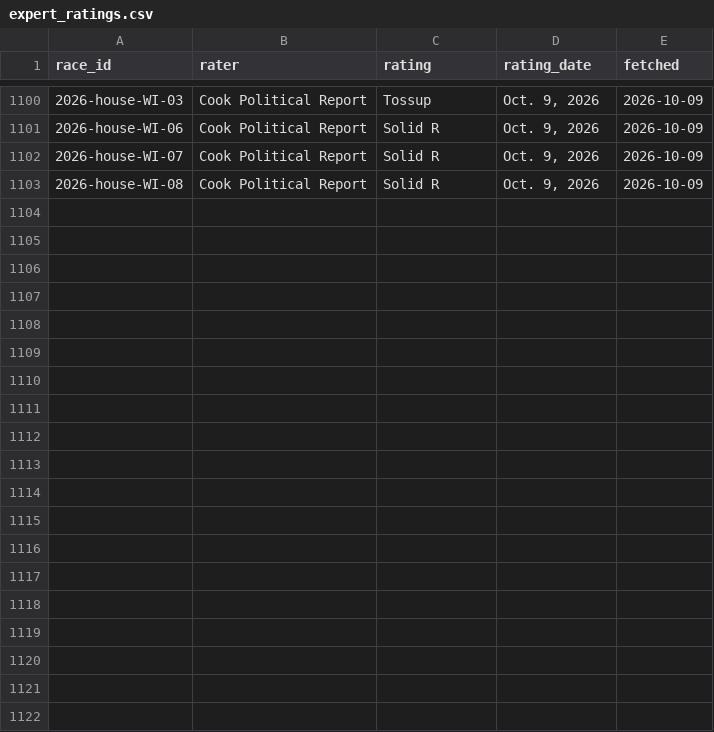
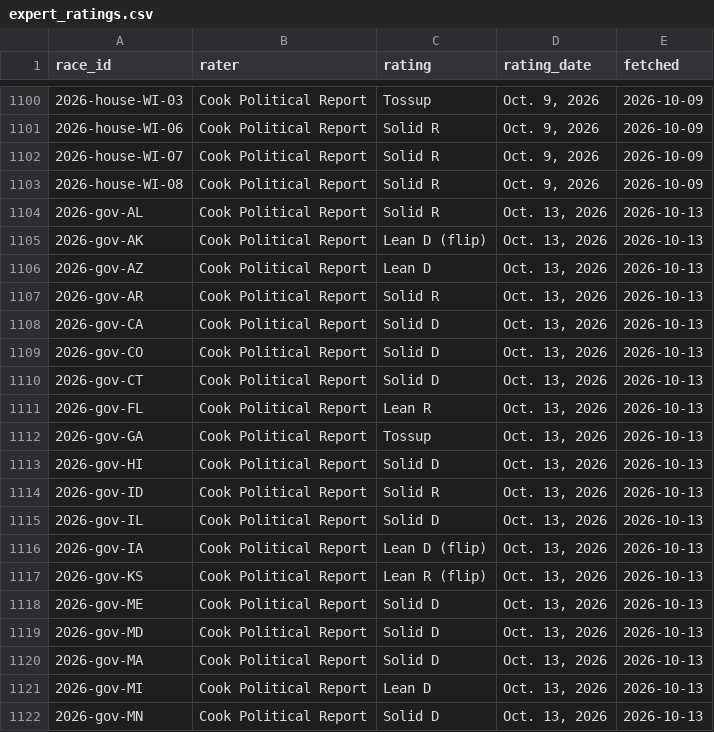
Before and after one commit to codywtripp-lgtm/election-forecast, a CSV file: data/benchmarks/expert_ratings.csv, drawn as a sheet; only a part is shown, gaps mark what is left out; the diff covers the shown part only; the diff names each change by its address in the sheet, - before the commit and + after, or states it on an @@ line.

```diff
--- a/data/benchmarks/expert_ratings.csv
+++ b/data/benchmarks/expert_ratings.csv
+row 1104: 2026-gov-AL | Cook Political Report | Solid R | Oct. 13, 2026 | 2026-10-13
+row 1105: 2026-gov-AK | Cook Political Report | Lean D (flip) | Oct. 13, 2026 | 2026-10-13
+row 1106: 2026-gov-AZ | Cook Political Report | Lean D | Oct. 13, 2026 | 2026-10-13
+row 1107: 2026-gov-AR | Cook Political Report | Solid R | Oct. 13, 2026 | 2026-10-13
+row 1108: 2026-gov-CA | Cook Political Report | Solid D | Oct. 13, 2026 | 2026-10-13
+row 1109: 2026-gov-CO | Cook Political Report | Solid D | Oct. 13, 2026 | 2026-10-13
+row 1110: 2026-gov-CT | Cook Political Report | Solid D | Oct. 13, 2026 | 2026-10-13
+row 1111: 2026-gov-FL | Cook Political Report | Lean R | Oct. 13, 2026 | 2026-10-13
+row 1112: 2026-gov-GA | Cook Political Report | Tossup | Oct. 13, 2026 | 2026-10-13
+row 1113: 2026-gov-HI | Cook Political Report | Solid D | Oct. 13, 2026 | 2026-10-13
+row 1114: 2026-gov-ID | Cook Political Report | Solid R | Oct. 13, 2026 | 2026-10-13
+row 1115: 2026-gov-IL | Cook Political Report | Solid D | Oct. 13, 2026 | 2026-10-13
+row 1116: 2026-gov-IA | Cook Political Report | Lean D (flip) | Oct. 13, 2026 | 2026-10-13
+row 1117: 2026-gov-KS | Cook Political Report | Lean R (flip) | Oct. 13, 2026 | 2026-10-13
+row 1118: 2026-gov-ME | Cook Political Report | Solid D | Oct. 13, 2026 | 2026-10-13
+row 1119: 2026-gov-MD | Cook Political Report | Solid D | Oct. 13, 2026 | 2026-10-13
+row 1120: 2026-gov-MA | Cook Political Report | Solid D | Oct. 13, 2026 | 2026-10-13
+row 1121: 2026-gov-MI | Cook Political Report | Lean D | Oct. 13, 2026 | 2026-10-13
+row 1122: 2026-gov-MN | Cook Political Report | Solid D | Oct. 13, 2026 | 2026-10-13
```
Also changed, not shown: 17 added rows elsewhere in this file, data/forecasts/history.csv, data/forecasts/national_history.csv, 8 other files.
